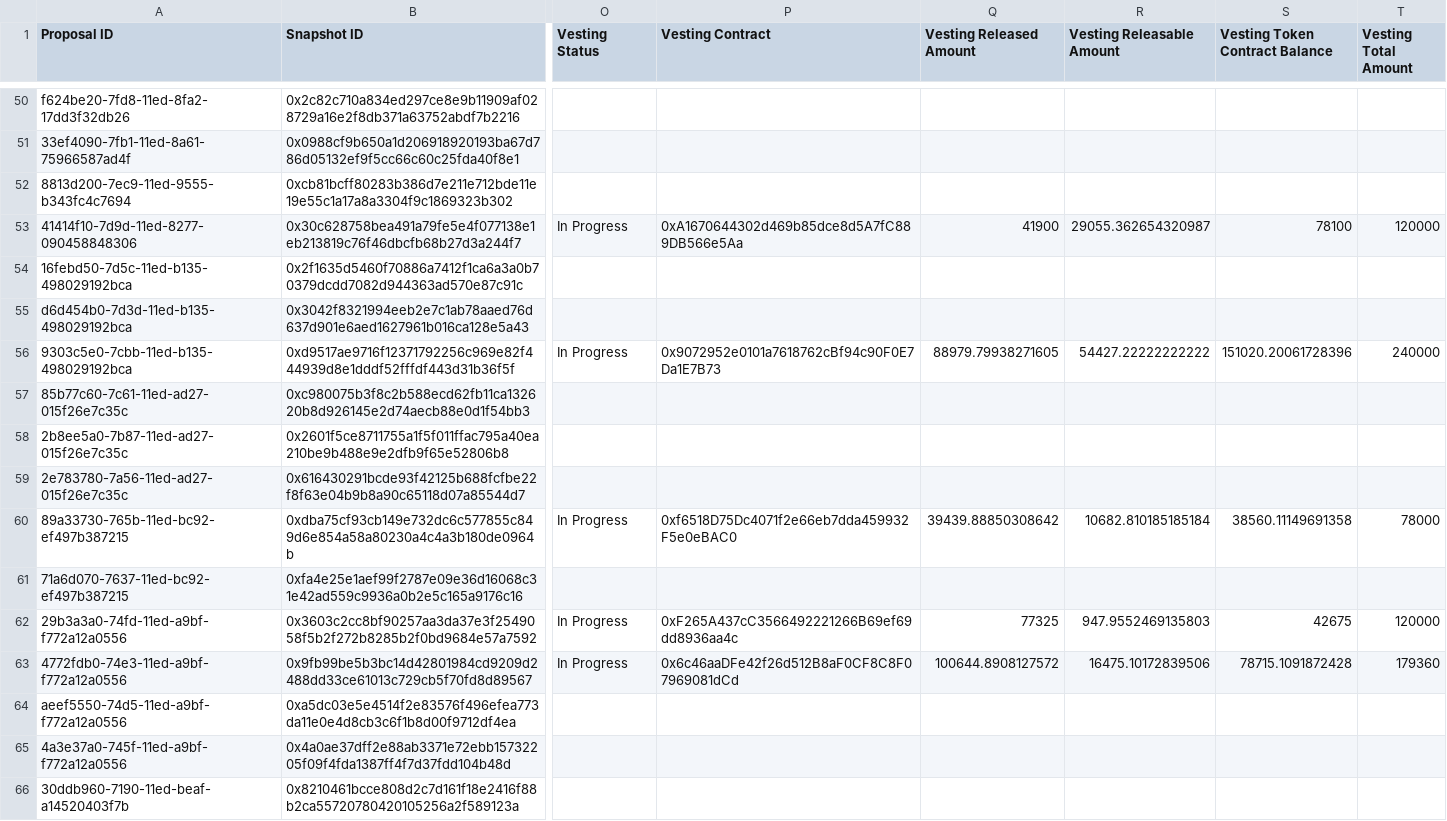
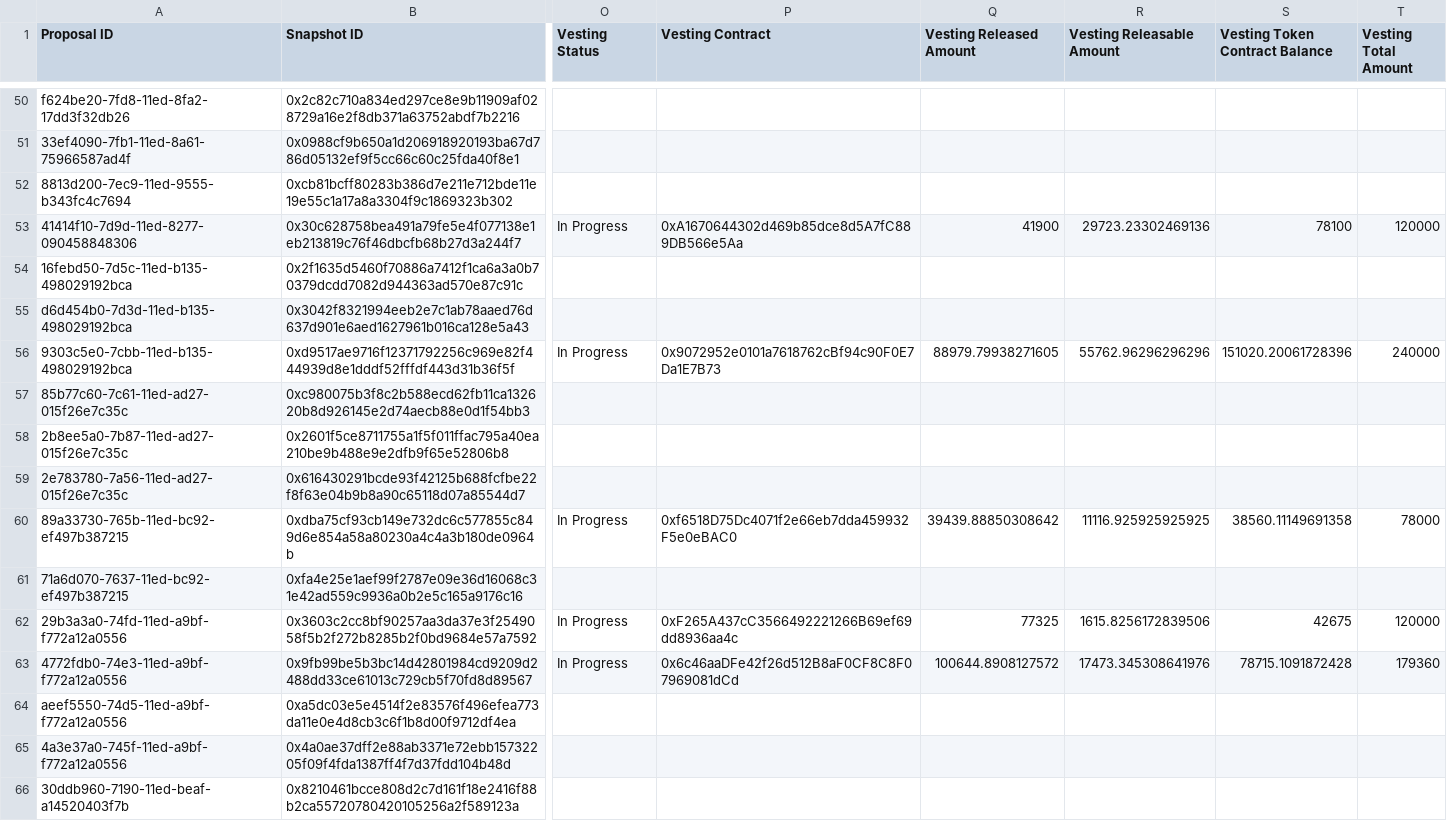
Before and after one commit to 1emu/transparency, a CSV file: grants.csv, drawn as a sheet; only a part is shown, gaps mark what is left out; the diff covers the shown part only; the diff names each change by its address in the sheet, - before the commit and + after, or states it on an @@ line.

```diff
--- a/grants.csv
+++ b/grants.csv
-R53 (Vesting Releasable Amount): 29055.362654320987
+R53 (Vesting Releasable Amount): 29723.23302469136
-R56 (Vesting Releasable Amount): 54427.22222222222
+R56 (Vesting Releasable Amount): 55762.96296296296
-R60 (Vesting Releasable Amount): 10682.810185185184
+R60 (Vesting Releasable Amount): 11116.925925925925
-R62 (Vesting Releasable Amount): 947.9552469135803
+R62 (Vesting Releasable Amount): 1615.8256172839506
-R63 (Vesting Releasable Amount): 16475.10172839506
+R63 (Vesting Releasable Amount): 17473.345308641976
```
Also changed, not shown: 44 edited cells elsewhere in this file, balances.csv, collections.csv, 16 other files.
